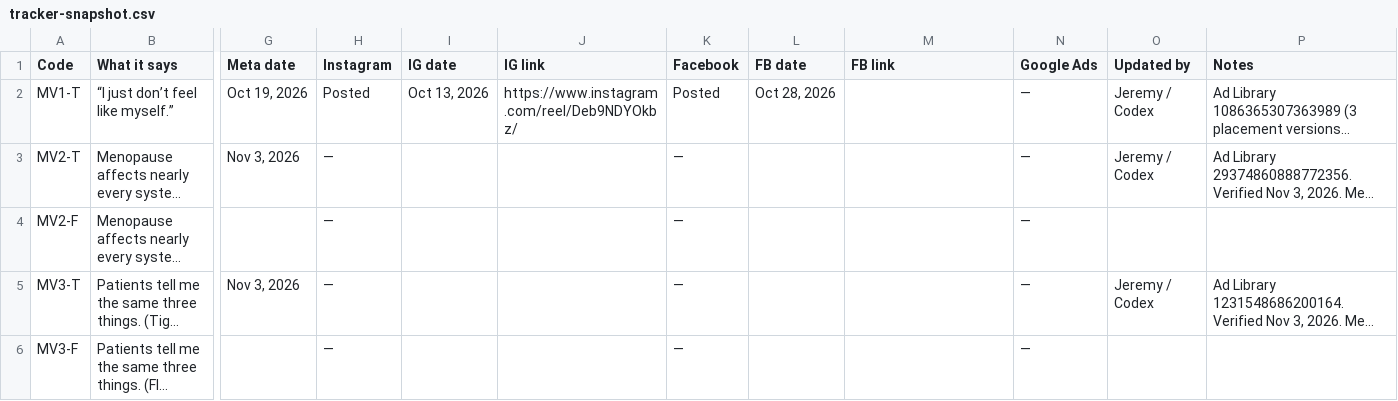
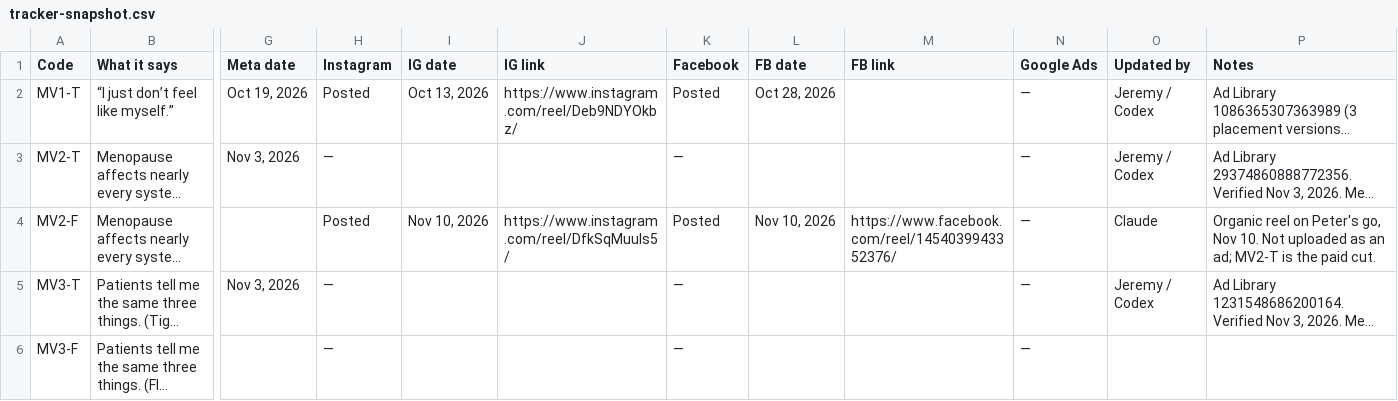
Before and after one commit to Optimal-Research-Team/optimal-ad-handoff, a CSV file: tracker-snapshot.csv, drawn as a sheet; only a part is shown, gaps mark what is left out; long unchanged cells end in …; the diff names each change by its address in the sheet, - before the commit and + after, or states it on an @@ line.

```diff
--- a/tracker-snapshot.csv
+++ b/tracker-snapshot.csv
-H4 (Instagram): —
+H4 (Instagram): Posted
-I4 (IG date): (empty)
+I4 (IG date): Nov 10, 2026
-J4 (IG link): (empty)
+J4 (IG link): https://www.instagram.com/reel/DfkSqMuuIs5/
-K4 (Facebook): —
+K4 (Facebook): Posted
-L4 (FB date): (empty)
+L4 (FB date): Nov 10, 2026
-M4 (FB link): (empty)
+M4 (FB link): https://www.facebook.com/reel/1454039943352376/
-O4 (Updated by): (empty)
+O4 (Updated by): Claude
-P4 (Notes): (empty)
+P4 (Notes): Organic reel on Peter's go, Nov 10. Not uploaded as an ad; MV2-T is the paid cut.
```
Also changed, not shown: sync-log-snapshot.csv.
